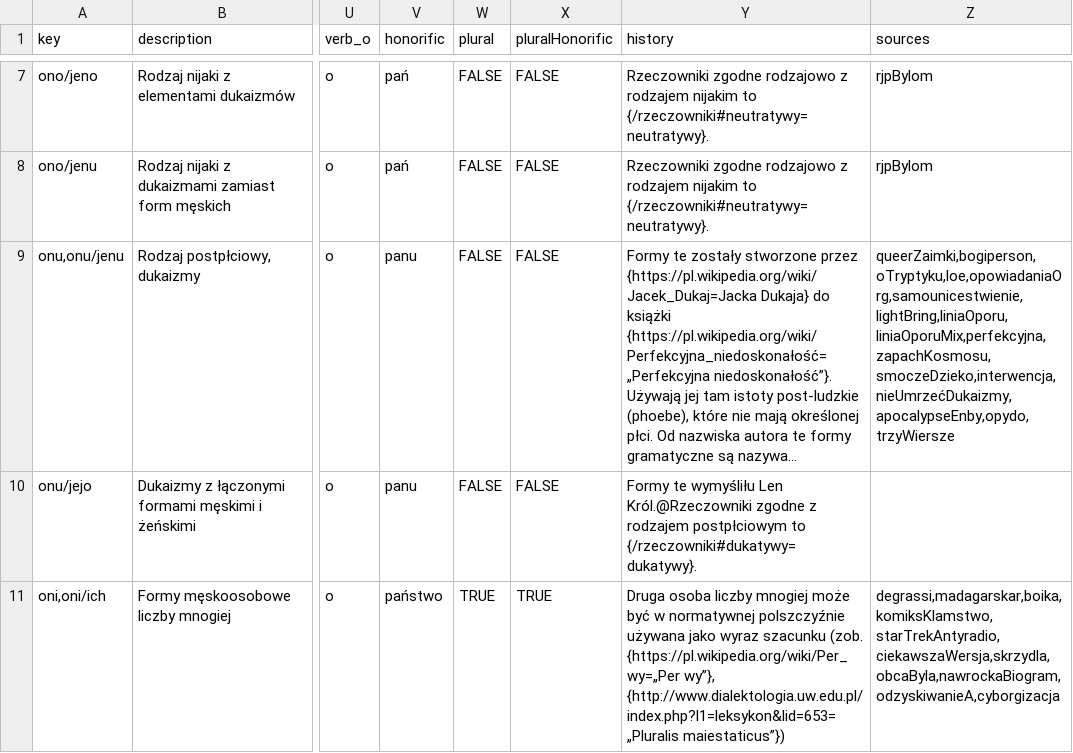
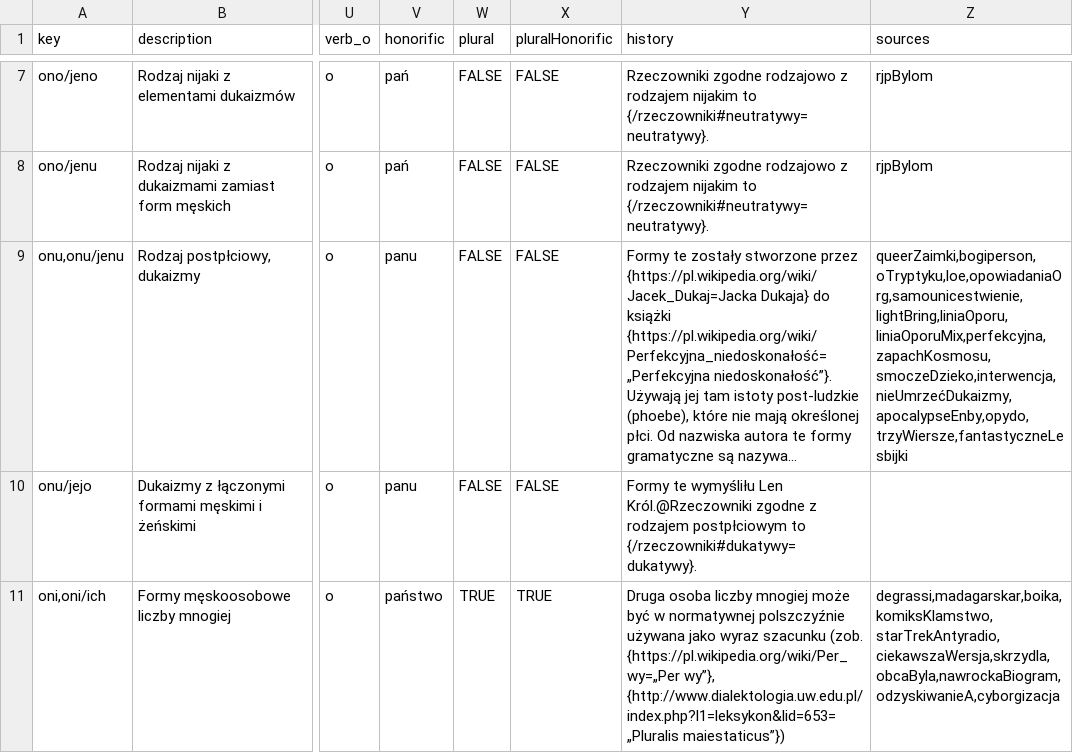
Before and after one commit to zlomenina/zajmena, a TSV file: locale/pl/pronouns/pronouns.tsv, drawn as a sheet; only a part is shown, gaps mark what is left out; long unchanged cells end in …; the diff names each change by its address in the sheet, - before the commit and + after, or states it on an @@ line.

```diff
--- a/locale/pl/pronouns/pronouns.tsv
+++ b/locale/pl/pronouns/pronouns.tsv
-Z9 (sources): queerZaimki,bogiperson,oTryptyku,loe,opowiadaniaOrg,samounicestwienie,lightBring,liniaOporu,liniaOporuMix,perfekcyjna,zapachKosmosu,smoczeDzieko,interwencja,nieUmrzećDukaizmy,apocalypseEnby,opydo,trzyWiersze
+Z9 (sources): queerZaimki,bogiperson,oTryptyku,loe,opowiadaniaOrg,samounicestwienie,lightBring,liniaOporu,liniaOporuMix,perfekcyjna,zapachKosmosu,smoczeDzieko,interwencja,nieUmrzećDukaizmy,apocalypseEnby,opydo,trzyWiersze,fantastyczneLesbijki
```
Also changed, not shown: locale/pl/sources/sources.tsv.
